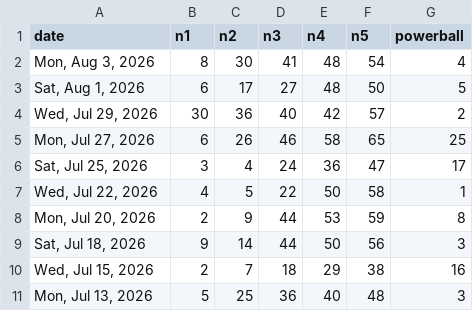
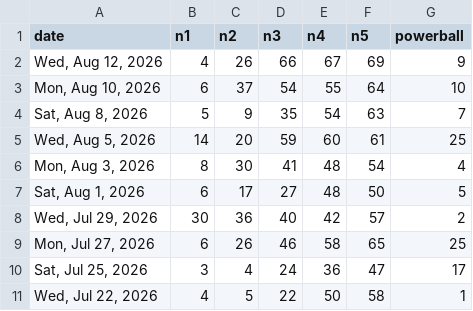
Before and after one commit to btamilselvan/powerball, a CSV file: data/draws.csv, drawn as a sheet; only a part is shown; the shorter side is filled out with more unchanged rows; the diff names each change by its address in the sheet, - before the commit and + after, or states it on an @@ line.

```diff
--- a/data/draws.csv
+++ b/data/draws.csv
+row 2: Wed, Aug 12, 2026 | 4 | 26 | 66 | 67 | 69 | 9
+row 3: Mon, Aug 10, 2026 | 6 | 37 | 54 | 55 | 64 | 10
+row 4: Sat, Aug 8, 2026 | 5 | 9 | 35 | 54 | 63 | 7
+row 5: Wed, Aug 5, 2026 | 14 | 20 | 59 | 60 | 61 | 25
```
Also changed, not shown: 28 other files.
